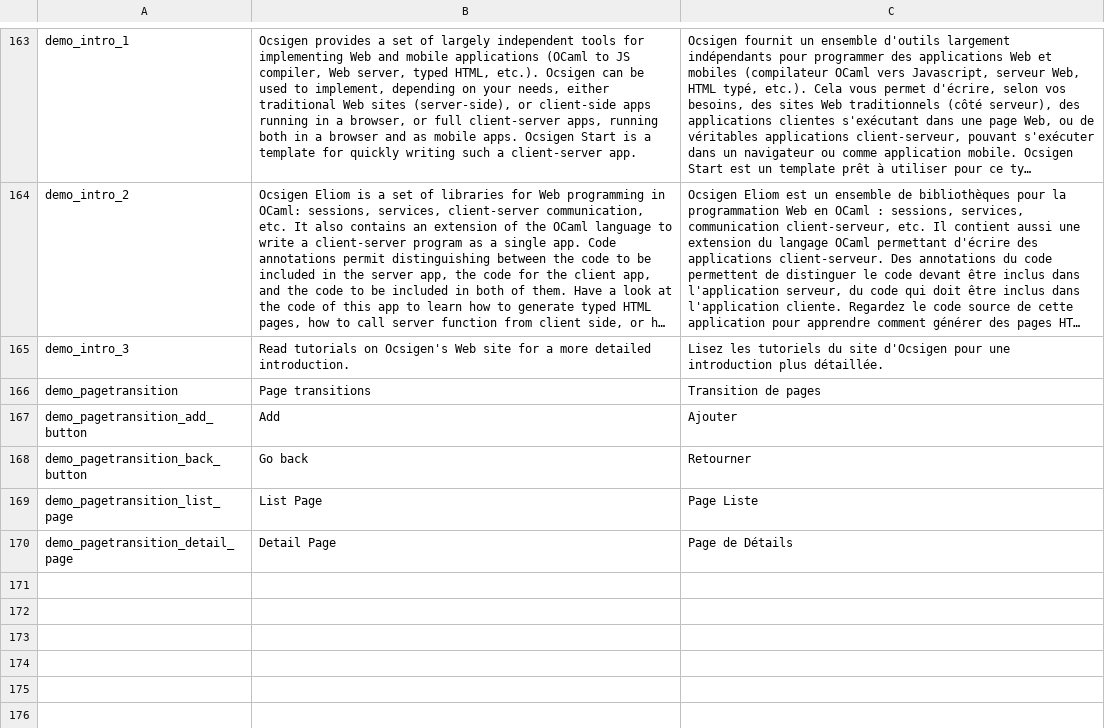
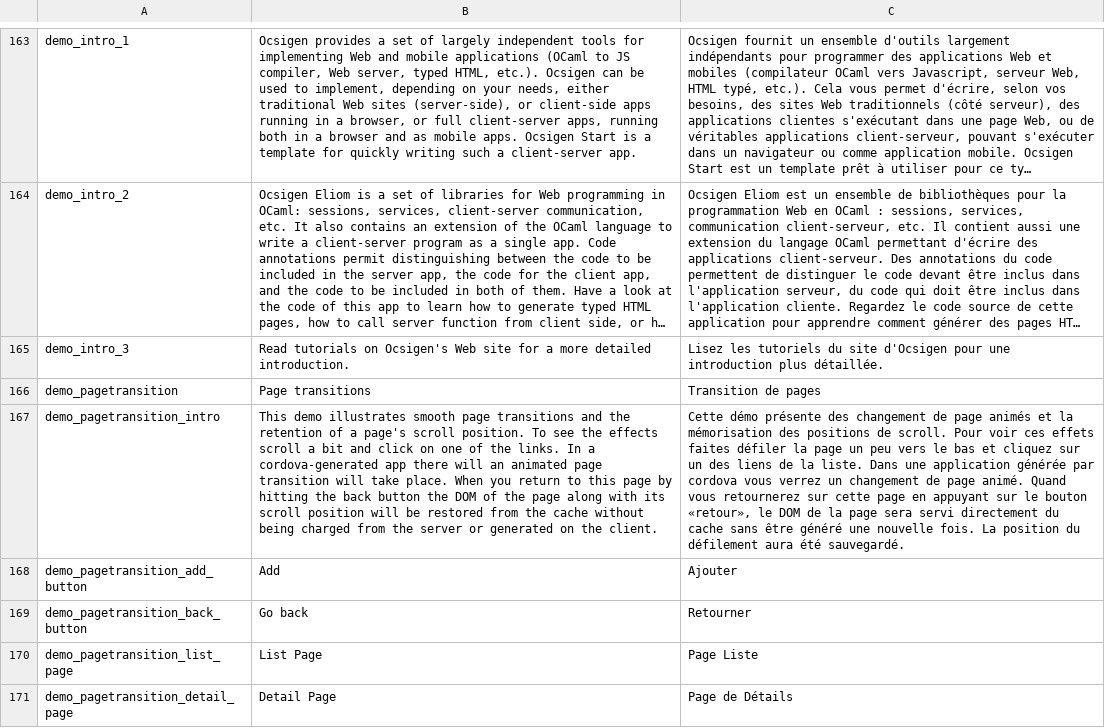
Before and after one commit to ocsigen/ocsigen-start, a TSV file: template.distillery/assets!PROJECT_NAME_i18n.tsv, drawn as a sheet; only a part is shown, gaps mark what is left out; long unchanged cells end in …; the diff names each change by its address in the sheet, - before the commit and + after, or states it on an @@ line.

Commit message:
page transitions: documentation

```diff
--- a/template.distillery/assets!PROJECT_NAME_i18n.tsv
+++ b/template.distillery/assets!PROJECT_NAME_i18n.tsv
+row 167: demo_pagetransition_intro | This demo illustrates smooth page transitions and the retention of a page's scroll position. To see the effects scroll a bit and click on one of the links. In a cordova-generated app there will an animated page transition will take place. When you return to this page by hitting the back button the DOM of the page along with its scroll position will be restored from the cache without being charged from the server or generated on the client. | Cette démo présente des changement de page animés et la mémorisation des positions de scroll. Pour voir ces effets faites défiler la page un peu vers le bas et cliquez sur un des liens de la liste. Dans une application générée par cordova vous verrez un changement de page animé. Quand vous retournerez sur cette page en appuyant sur le bouton «retour», le DOM de la page sera servi directement du cache sans être généré une nouvelle fois. La position du défilement aura été sauvegardé.
```
Also changed, not shown: 1 other file.
